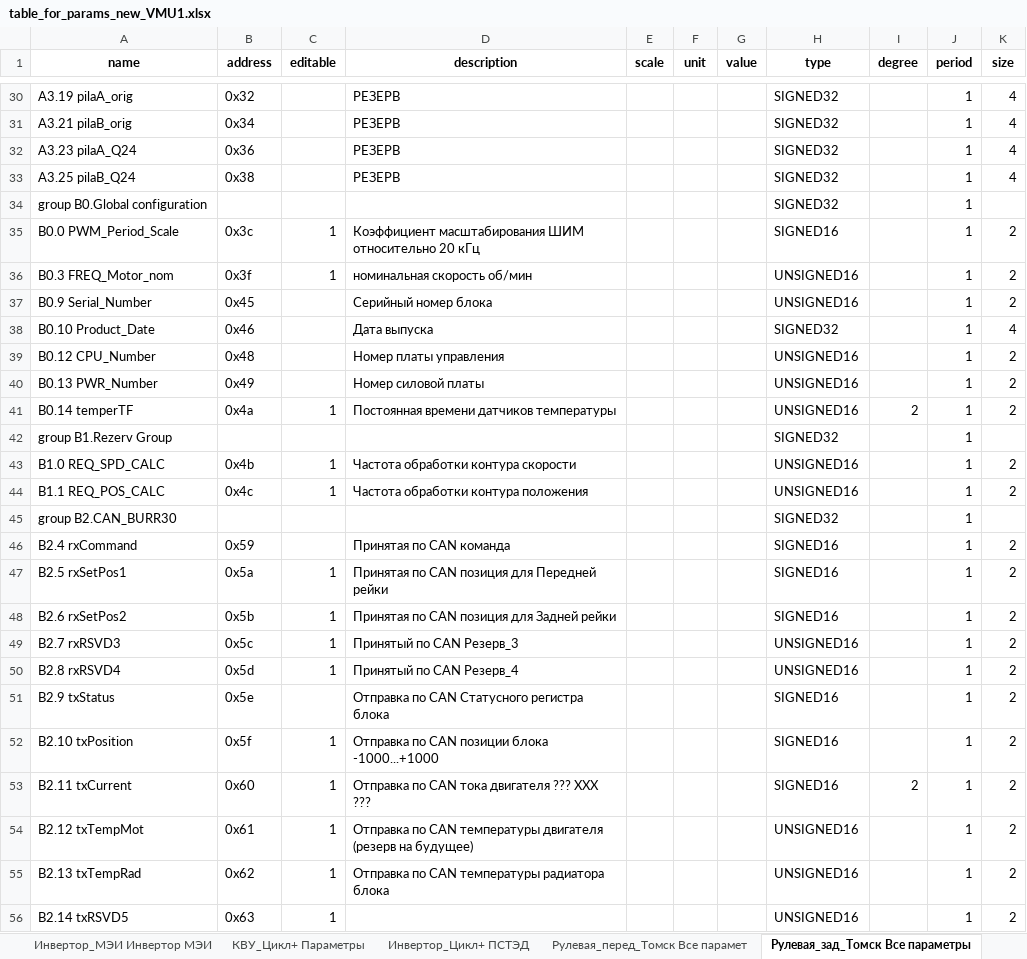
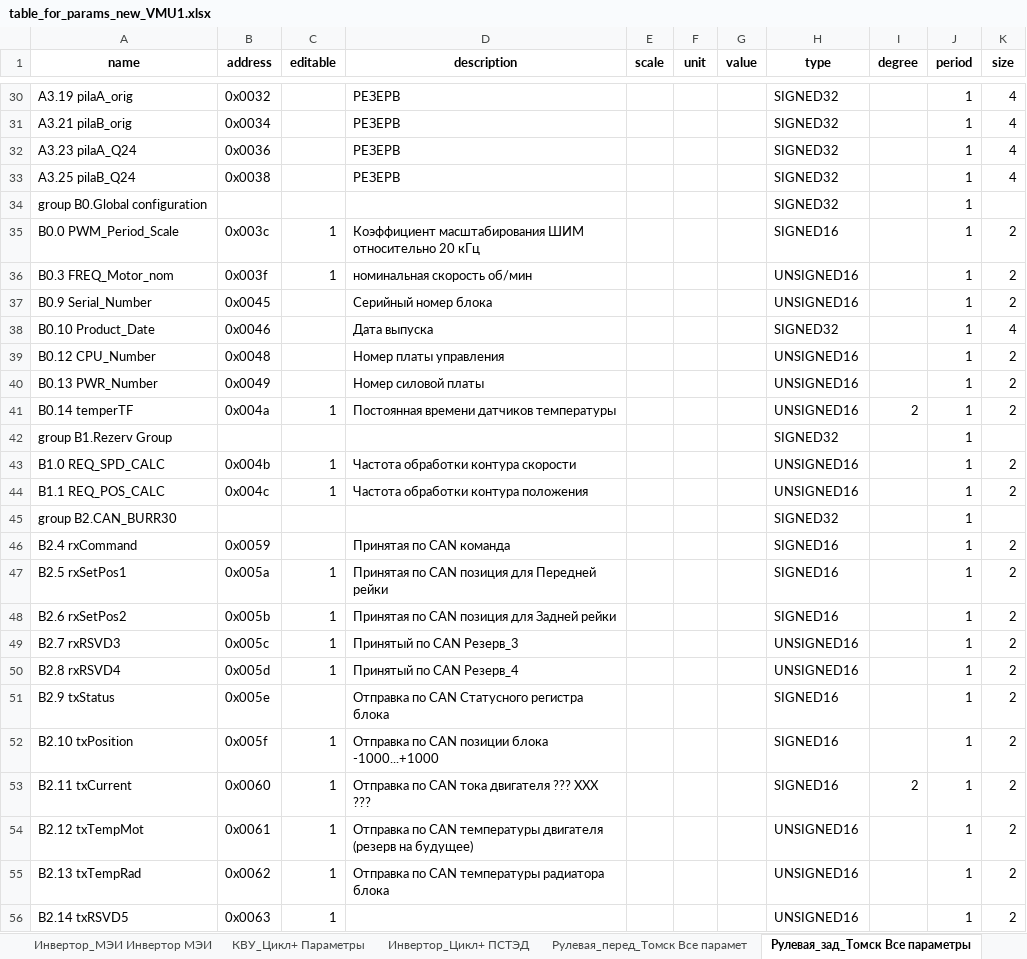
Before and after one commit to hochu-leto/EVIS, an Excel workbook: Tables/table_for_params_new_VMU1.xlsx, sheet Рулевая_зад_Томск Все параметры, drawn as a sheet; only a part is shown, gaps mark what is left out; values as stored, in another font and other column widths than the file's, no borders; the diff covers the shown part only; the diff names each change by its address in the sheet, - before the commit and + after, or states it on an @@ line.

```diff
--- a/Tables/table_for_params_new_VMU1.xlsx (sheet Рулевая_зад_Томск Все параметры)
+++ b/Tables/table_for_params_new_VMU1.xlsx (sheet Рулевая_зад_Томск Все параметры)
-B30 (address): 0x32
+B30 (address): 0x0032
-B31 (address): 0x34
+B31 (address): 0x0034
-B32 (address): 0x36
+B32 (address): 0x0036
-B33 (address): 0x38
+B33 (address): 0x0038
-B35 (address): 0x3c
+B35 (address): 0x003c
-B36 (address): 0x3f
+B36 (address): 0x003f
-B37 (address): 0x45
+B37 (address): 0x0045
-B38 (address): 0x46
+B38 (address): 0x0046
-B39 (address): 0x48
+B39 (address): 0x0048
-B40 (address): 0x49
+B40 (address): 0x0049
-B41 (address): 0x4a
+B41 (address): 0x004a
-B43 (address): 0x4b
+B43 (address): 0x004b
-B44 (address): 0x4c
+B44 (address): 0x004c
-B46 (address): 0x59
+B46 (address): 0x0059
-B47 (address): 0x5a
+B47 (address): 0x005a
-B48 (address): 0x5b
+B48 (address): 0x005b
-B49 (address): 0x5c
+B49 (address): 0x005c
-B50 (address): 0x5d
+B50 (address): 0x005d
-B51 (address): 0x5e
+B51 (address): 0x005e
-B52 (address): 0x5f
+B52 (address): 0x005f
-B53 (address): 0x60
+B53 (address): 0x0060
-B54 (address): 0x61
+B54 (address): 0x0061
-B55 (address): 0x62
+B55 (address): 0x0062
-B56 (address): 0x63
+B56 (address): 0x0063
```
Also changed, not shown: 137 edited cells elsewhere in this sheet, sheet Рулевая_перед_Томск Все парамет, 2 other files.
